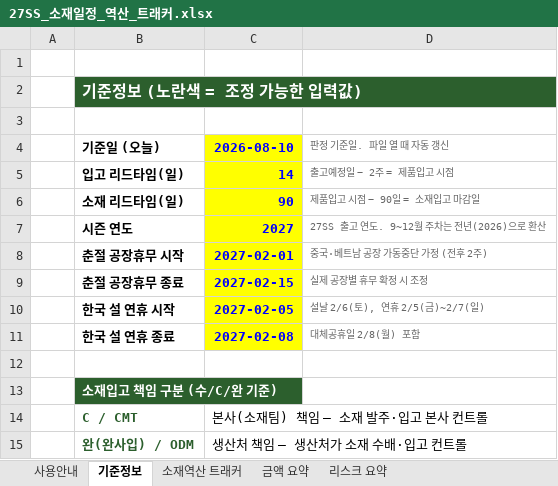
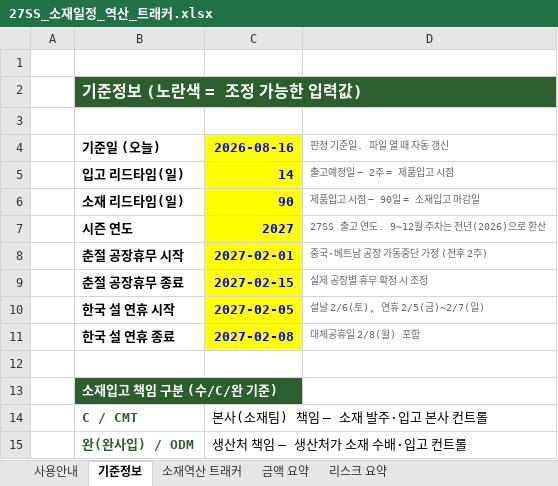
Before and after one commit to gj1818-lab/-, an Excel workbook: 27SS 출고계획 조율/output/27SS_소재일정_역산_트래커.xlsx, sheet 기준정보, drawn as a sheet; values as stored, in another font and other column widths than the file's, no borders; the diff names each change by its address in the sheet, - before the commit and + after, or states it on an @@ line.

```diff
--- a/27SS 출고계획 조율/output/27SS_소재일정_역산_트래커.xlsx (sheet 기준정보)
+++ b/27SS 출고계획 조율/output/27SS_소재일정_역산_트래커.xlsx (sheet 기준정보)
-C4: 2026-08-10
+C4: 2026-08-16
```
Also changed, not shown: sheet 소재역산 트래커, sheet 리스크 요약, sheet 사용안내, 27SS 출고계획 조율/output/27SS_소재일정_역산_트래커_구글시트용.xlsx, 3 other files.
